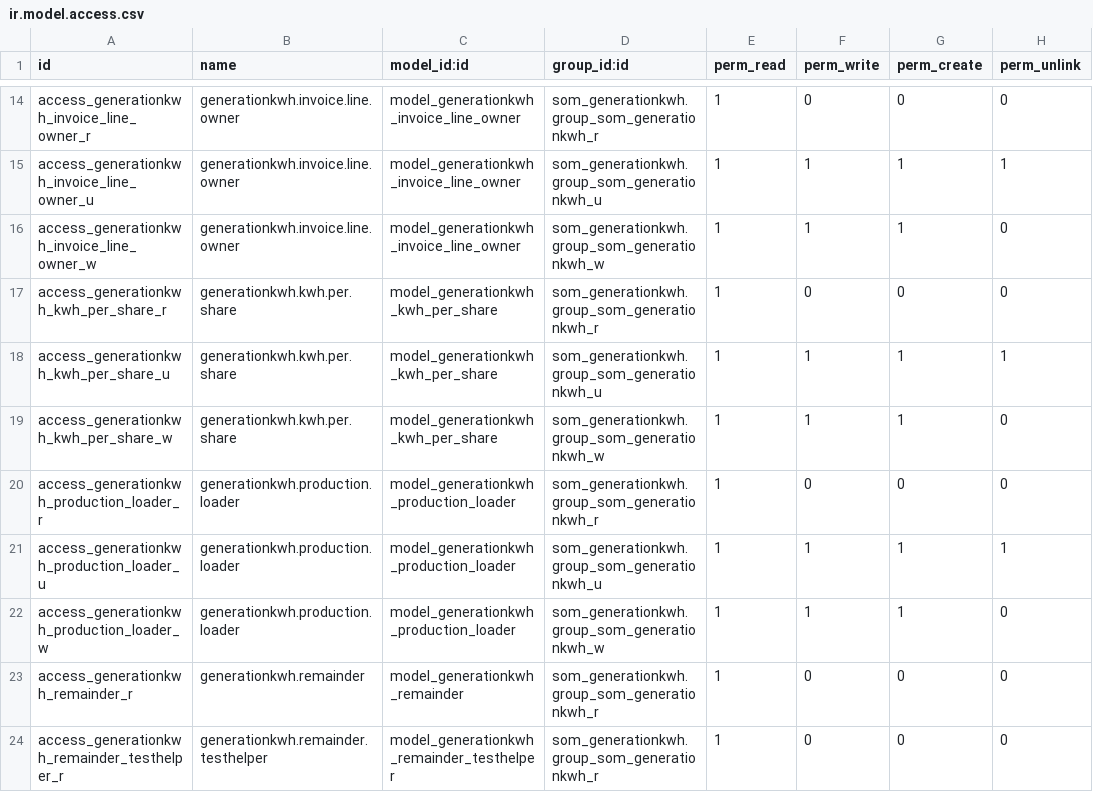
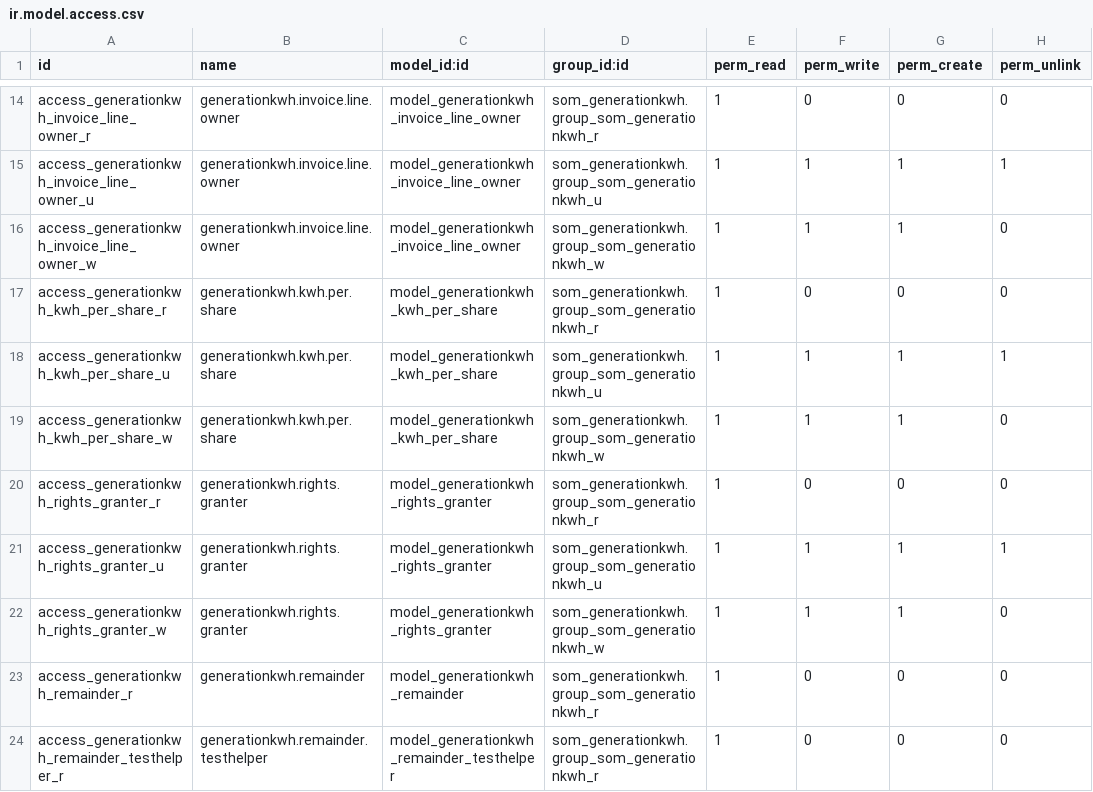
Before and after one commit to Som-Energia/somenergia-generationkwh, a CSV file: som_generationkwh/security/ir.model.access.csv, drawn as a sheet; only a part is shown, gaps mark what is left out.

Commit message:
ProductionLoader -> RightsGranter

```diff
--- a/som_generationkwh/security/ir.model.access.csv
+++ b/som_generationkwh/security/ir.model.access.csv
@@ -19,5 +19,5 @@ id,name,model_id:id,group_id:id,perm_read,perm_write,perm_create,perm_unlink
 "access_generationkwh_kwh_per_share_w","generationkwh.kwh.per.share","model_generationkwh_kwh_per_share","som_generationkwh.group_som_generationkwh_w",1,1,1,0
-"access_generationkwh_production_loader_r","generationkwh.production.loader","model_generationkwh_production_loader","som_generationkwh.group_som_generationkwh_r",1,0,0,0
-"access_generationkwh_production_loader_u","generationkwh.production.loader","model_generationkwh_production_loader","som_generationkwh.group_som_generationkwh_u",1,1,1,1
-"access_generationkwh_production_loader_w","generationkwh.production.loader","model_generationkwh_production_loader","som_generationkwh.group_som_generationkwh_w",1,1,1,0
+"access_generationkwh_rights_granter_r","generationkwh.rights.granter","model_generationkwh_rights_granter","som_generationkwh.group_som_generationkwh_r",1,0,0,0
+"access_generationkwh_rights_granter_u","generationkwh.rights.granter","model_generationkwh_rights_granter","som_generationkwh.group_som_generationkwh_u",1,1,1,1
+"access_generationkwh_rights_granter_w","generationkwh.rights.granter","model_generationkwh_rights_granter","som_generationkwh.group_som_generationkwh_w",1,1,1,0
 "access_generationkwh_remainder_r","generationkwh.remainder","model_generationkwh_remainder","som_generationkwh.group_som_generationkwh_r",1,0,0,0
```
Also changed, not shown: 6 other files.
